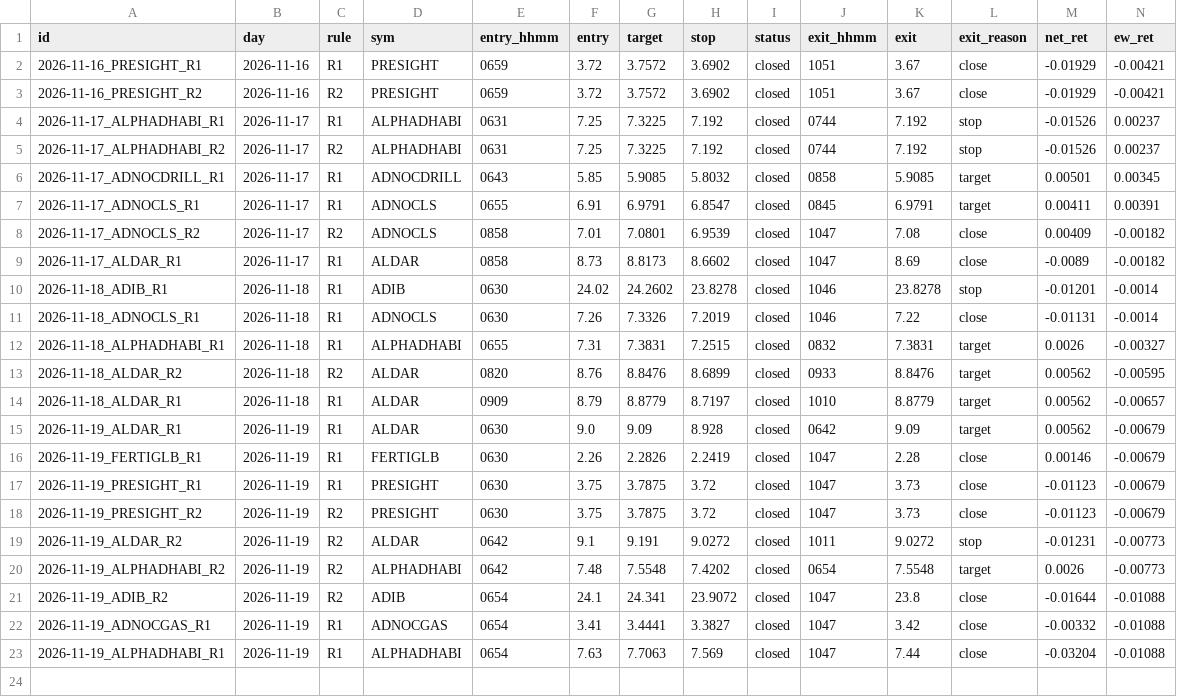
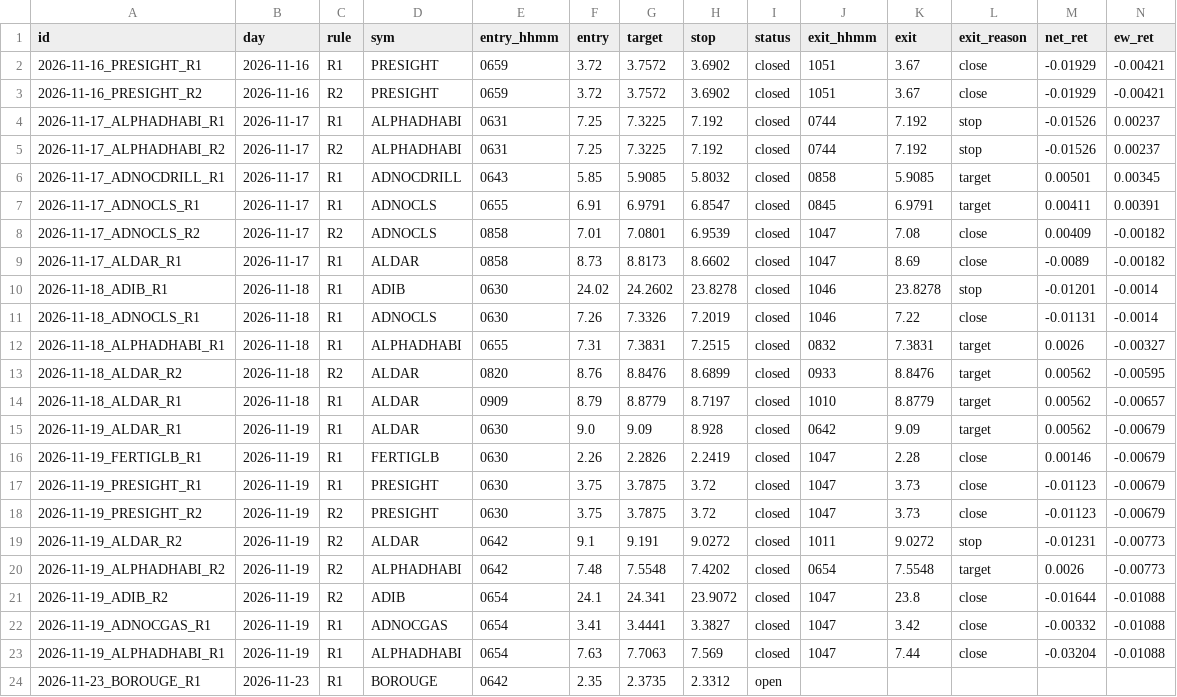
Before and after one commit to wlefywlefy-coder/adx-collector, a CSV file: forward/signals.csv, drawn as a sheet; only a part is shown; rows hold the shown columns only; the diff names each change by its address in the sheet, - before the commit and + after, or states it on an @@ line.

```diff
--- a/forward/signals.csv
+++ b/forward/signals.csv
+row 24: 2026-11-23_BOROUGE_R1 | 2026-11-23 | R1 | BOROUGE | 0642 | 2.35 | 2.3735 | 2.3312 | open
```
Also changed, not shown: 3 other files.
